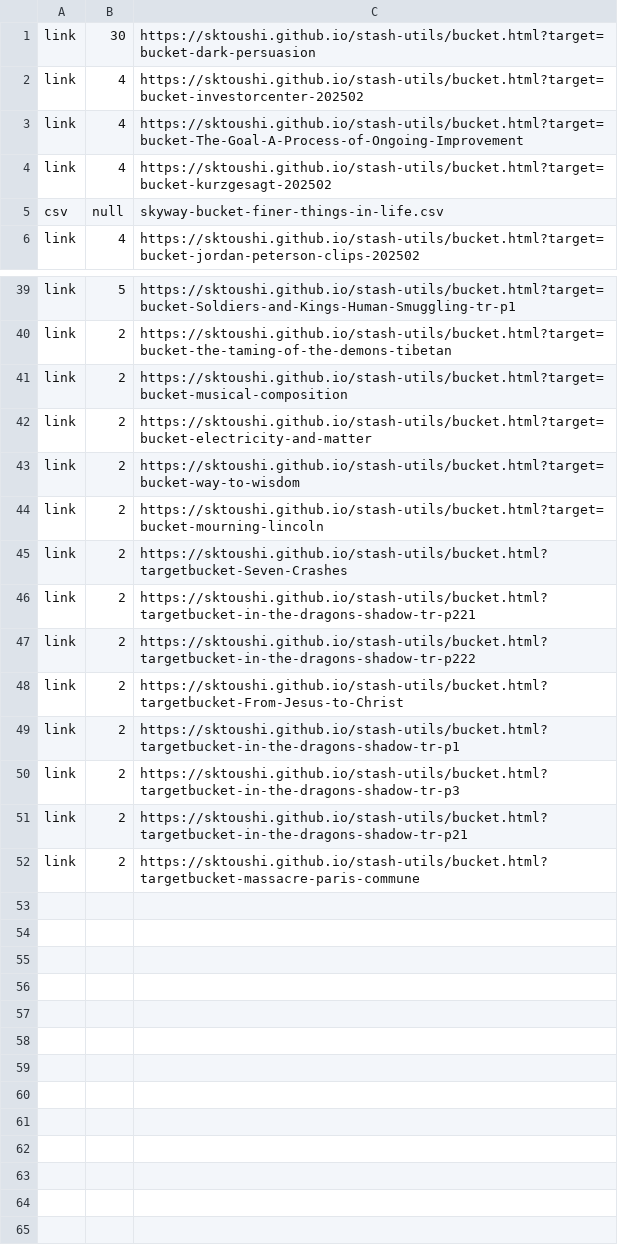
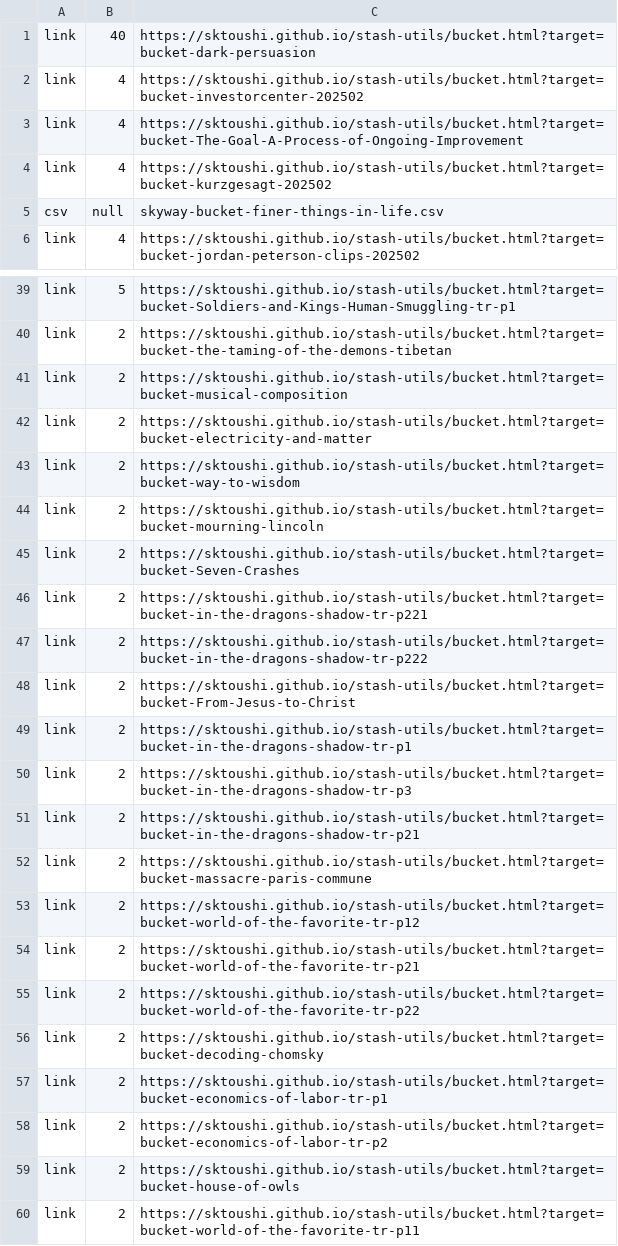
Before and after one commit to sktoushi/stash-utils, a CSV file: skyway-main-202503.csv, drawn as a sheet; only a part is shown, gaps mark what is left out.

Commit message:
Update skyway-main-202503.csv

```diff
--- a/skyway-main-202503.csv
+++ b/skyway-main-202503.csv
@@ -1,2 +1,2 @@
-link,30,https://sktoushi.github.io/stash-utils/bucket.html?target=bucket-dark-persuasion
+link,40,https://sktoushi.github.io/stash-utils/bucket.html?target=bucket-dark-persuasion
 link,4,https://sktoushi.github.io/stash-utils/bucket.html?target=bucket-investorcenter-202502
@@ -44,9 +44,17 @@ link,2,https://sktoushi.github.io/stash-utils/bucket.html?target=bucket-way-to-w
 link,2,https://sktoushi.github.io/stash-utils/bucket.html?target=bucket-mourning-lincoln
-link,2,https://sktoushi.github.io/stash-utils/bucket.html?targetbucket-Seven-Crashes
-link,2,https://sktoushi.github.io/stash-utils/bucket.html?targetbucket-in-the-dragons-shadow-tr-p221
-link,2,https://sktoushi.github.io/stash-utils/bucket.html?targetbucket-in-the-dragons-shadow-tr-p222
-link,2,https://sktoushi.github.io/stash-utils/bucket.html?targetbucket-From-Jesus-to-Christ
-link,2,https://sktoushi.github.io/stash-utils/bucket.html?targetbucket-in-the-dragons-shadow-tr-p1
-link,2,https://sktoushi.github.io/stash-utils/bucket.html?targetbucket-in-the-dragons-shadow-tr-p3
-link,2,https://sktoushi.github.io/stash-utils/bucket.html?targetbucket-in-the-dragons-shadow-tr-p21
-link,2,https://sktoushi.github.io/stash-utils/bucket.html?targetbucket-massacre-paris-commune
+link,2,https://sktoushi.github.io/stash-utils/bucket.html?target=bucket-Seven-Crashes
+link,2,https://sktoushi.github.io/stash-utils/bucket.html?target=bucket-in-the-dragons-shadow-tr-p221
+link,2,https://sktoushi.github.io/stash-utils/bucket.html?target=bucket-in-the-dragons-shadow-tr-p222
+link,2,https://sktoushi.github.io/stash-utils/bucket.html?target=bucket-From-Jesus-to-Christ
+link,2,https://sktoushi.github.io/stash-utils/bucket.html?target=bucket-in-the-dragons-shadow-tr-p1
+link,2,https://sktoushi.github.io/stash-utils/bucket.html?target=bucket-in-the-dragons-shadow-tr-p3
+link,2,https://sktoushi.github.io/stash-utils/bucket.html?target=bucket-in-the-dragons-shadow-tr-p21
+link,2,https://sktoushi.github.io/stash-utils/bucket.html?target=bucket-massacre-paris-commune
+link,2,https://sktoushi.github.io/stash-utils/bucket.html?target=bucket-world-of-the-favorite-tr-p12
+link,2,https://sktoushi.github.io/stash-utils/bucket.html?target=bucket-world-of-the-favorite-tr-p21
+link,2,https://sktoushi.github.io/stash-utils/bucket.html?target=bucket-world-of-the-favorite-tr-p22
+link,2,https://sktoushi.github.io/stash-utils/bucket.html?target=bucket-decoding-chomsky
+link,2,https://sktoushi.github.io/stash-utils/bucket.html?target=bucket-economics-of-labor-tr-p1
+link,2,https://sktoushi.github.io/stash-utils/bucket.html?target=bucket-economics-of-labor-tr-p2
+link,2,https://sktoushi.github.io/stash-utils/bucket.html?target=bucket-house-of-owls
+link,2,https://sktoushi.github.io/stash-utils/bucket.html?target=bucket-world-of-the-favorite-tr-p11
```
